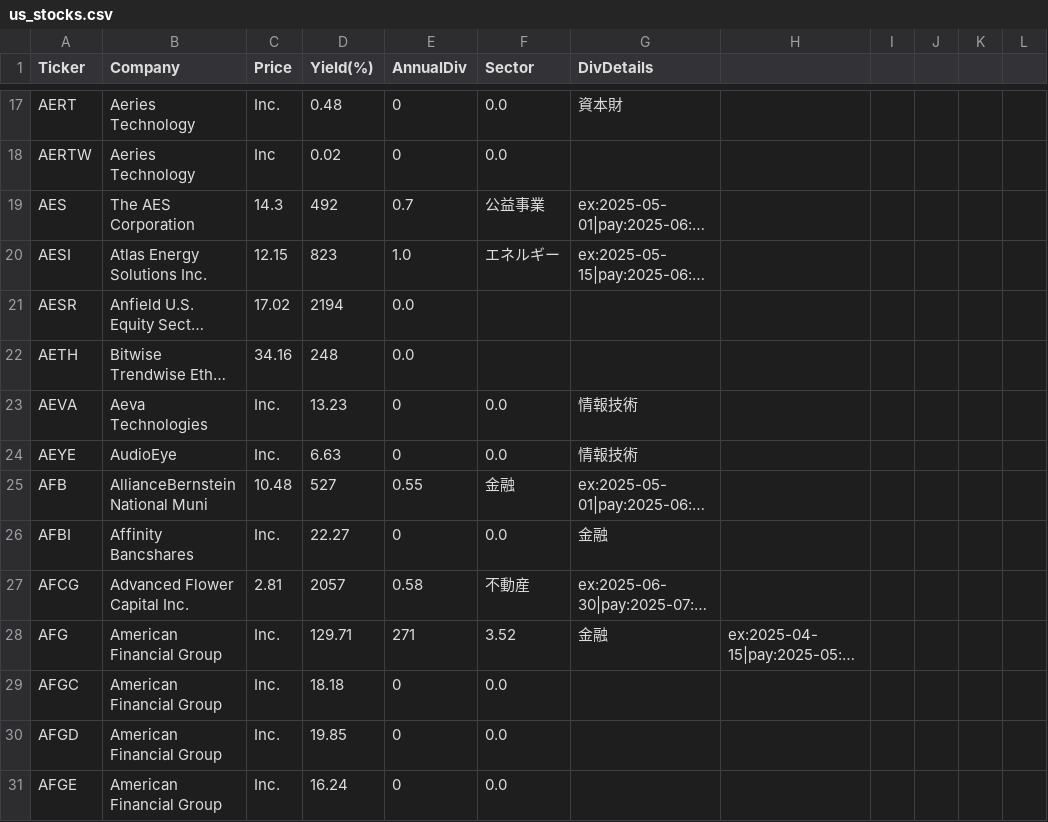
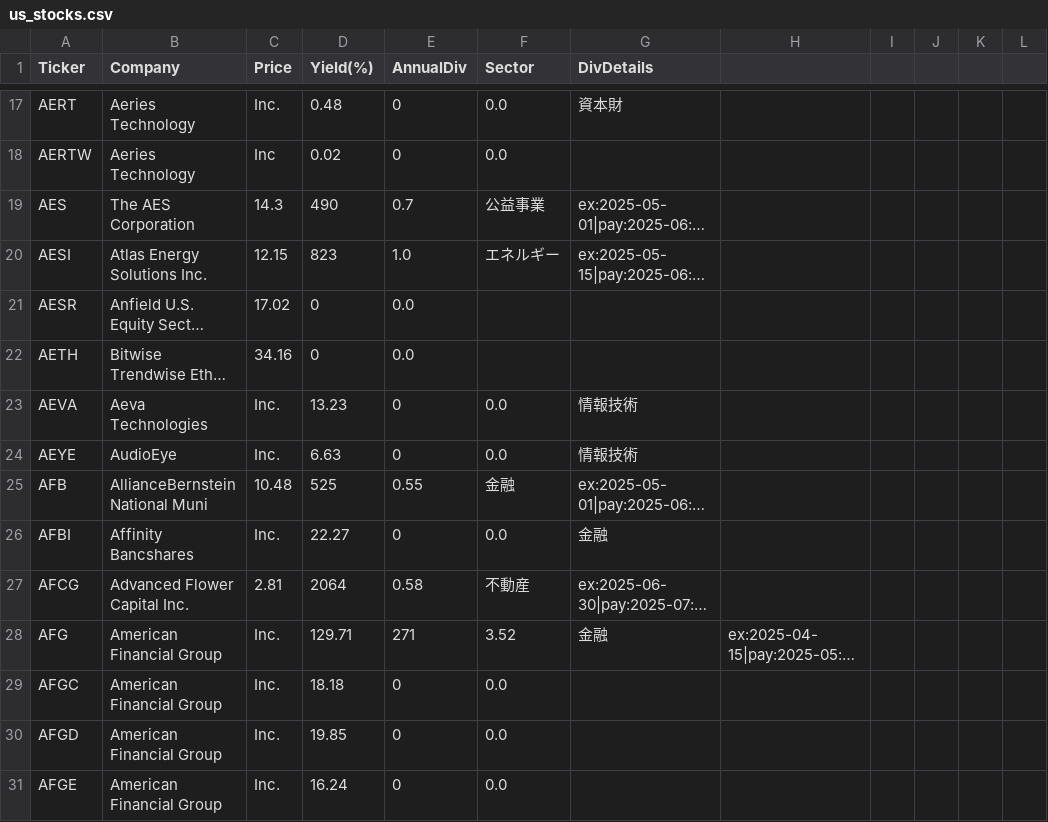
Before and after one commit to studionico120/DivTracker, a CSV file: data/us_stocks.csv, drawn as a sheet; only a part is shown, gaps mark what is left out; long unchanged cells end in …; the diff covers the shown part only; the diff names each change by its address in the sheet, - before the commit and + after, or states it on an @@ line.

```diff
--- a/data/us_stocks.csv
+++ b/data/us_stocks.csv
-D19 (Yield(%)): 492
+D19 (Yield(%)): 490
-D21 (Yield(%)): 2194
+D21 (Yield(%)): 0
-D22 (Yield(%)): 248
+D22 (Yield(%)): 0
-D25 (Yield(%)): 527
+D25 (Yield(%)): 525
-D27 (Yield(%)): 2057
+D27 (Yield(%)): 2064
```
Also changed, not shown: 51 edited cells elsewhere in this file, data/jp_stocks.csv.
